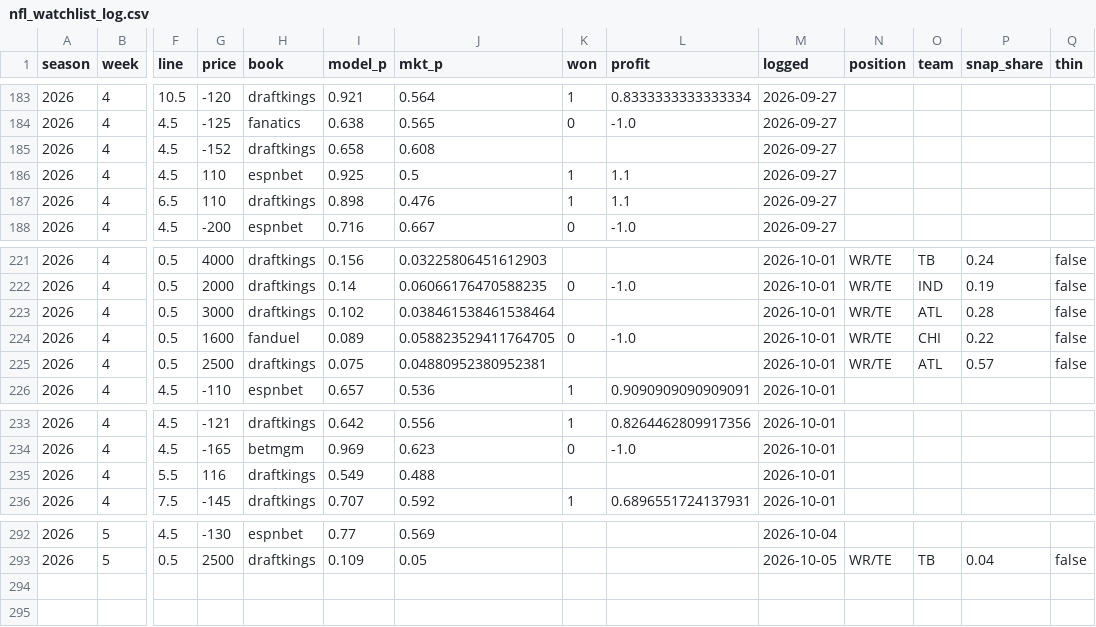
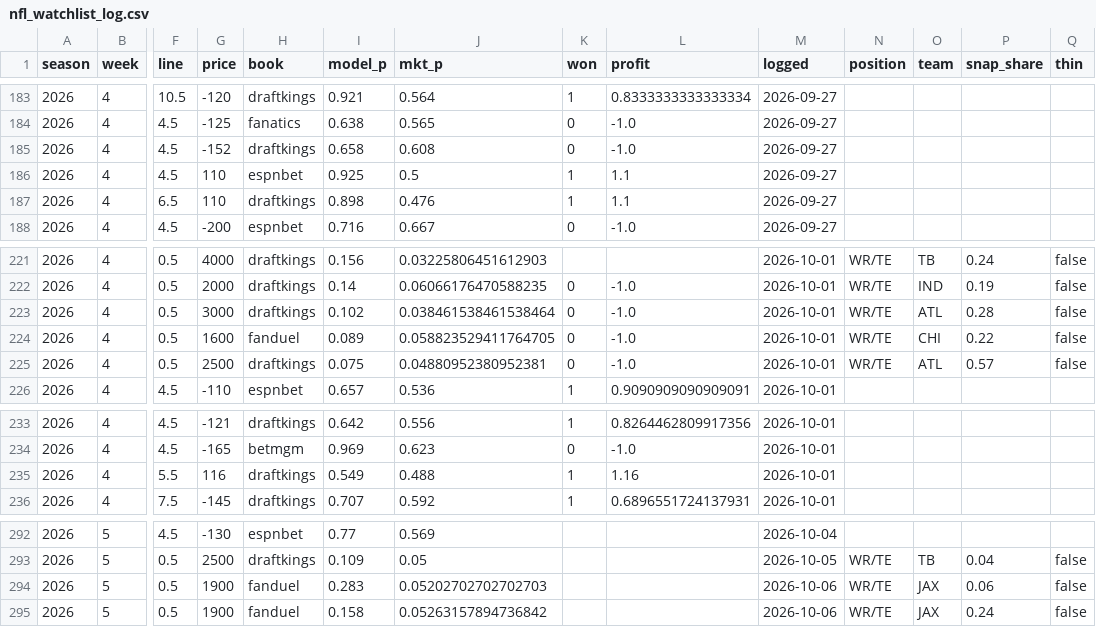
Before and after one commit to zslater2-collab/Ozzie, a CSV file: nfl_watchlist_log.csv, drawn as a sheet; only a part is shown, gaps mark what is left out; rows hold the shown columns only; the diff names each change by its address in the sheet, - before the commit and + after, or states it on an @@ line.

```diff
--- a/nfl_watchlist_log.csv
+++ b/nfl_watchlist_log.csv
-K185 (won): (empty)
+K185 (won): 0
-L185 (profit): (empty)
+L185 (profit): -1.0
-K223 (won): (empty)
+K223 (won): 0
-L223 (profit): (empty)
+L223 (profit): -1.0
-K225 (won): (empty)
+K225 (won): 0
-L225 (profit): (empty)
+L225 (profit): -1.0
-K235 (won): (empty)
+K235 (won): 1
-L235 (profit): (empty)
+L235 (profit): 1.16
+row 294: 2026 | 5 | 0.5 | 1900 | fanduel | 0.283 | 0.05202702702702703 |  |  | 2026-10-06 | WR/TE | JAX | 0.06 | false
+row 295: 2026 | 5 | 0.5 | 1900 | fanduel | 0.158 | 0.05263157894736842 |  |  | 2026-10-06 | WR/TE | JAX | 0.24 | false
```
Also changed, not shown: 1 other file.
